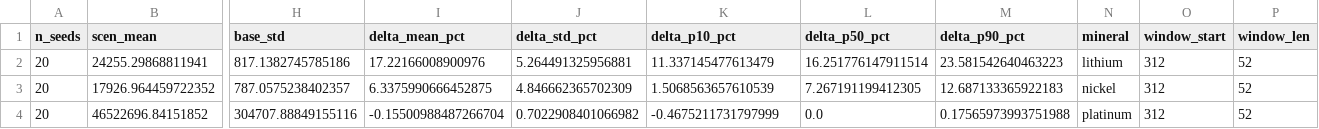
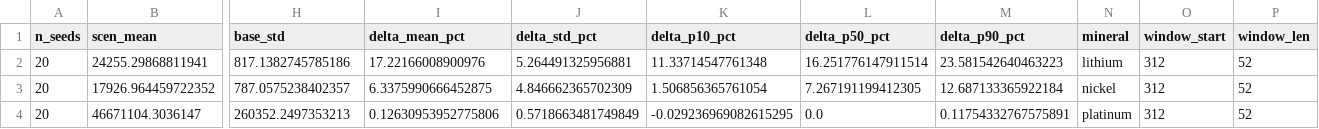
Before and after one commit to nugent68/pyExaMINE, a CSV file: outputs/2050/asia_crisis_2030/ensemble_summary.csv, drawn as a sheet; only a part is shown, gaps mark what is left out; removed rows and columns are numbered as before the commit, all else as after; rows hold the shown columns only; the diff names each change by its address in the sheet, - before the commit and + after, or states it on an @@ line.

```diff
--- a/outputs/2050/asia_crisis_2030/ensemble_summary.csv
+++ b/outputs/2050/asia_crisis_2030/ensemble_summary.csv
-K2 (delta_p10_pct): 11.337145477613479
+K2 (delta_p10_pct): 11.33714547761348
-K3 (delta_p10_pct): 1.5068563657610539
+K3 (delta_p10_pct): 1.506856365761054
-M3 (delta_p90_pct): 12.687133365922183
+M3 (delta_p90_pct): 12.687133365922184
-row 4: 20 | 46522696.84151852 | 304707.88849155116 | -0.15500988487266704 | 0.7022908401066982 | -0.4675211731797999 | 0.0 | 0.17565973993751988 | platinum | 312 | 52
+row 4: 20 | 46671104.3036147 | 260352.2497353213 | 0.12630953952775806 | 0.5718663481749849 | -0.029236969082615295 | 0.0 | 0.11754332767575891 | platinum | 312 | 52
```
Also changed, not shown: outputs/2050/multi_crisis_2040/ensemble_summary.csv, outputs/2050/sa_pt_crisis_2030/ensemble_summary.csv, 14 other files.
